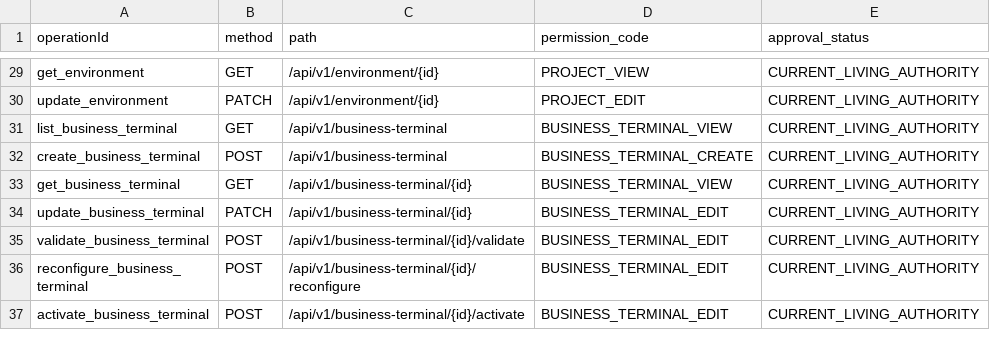
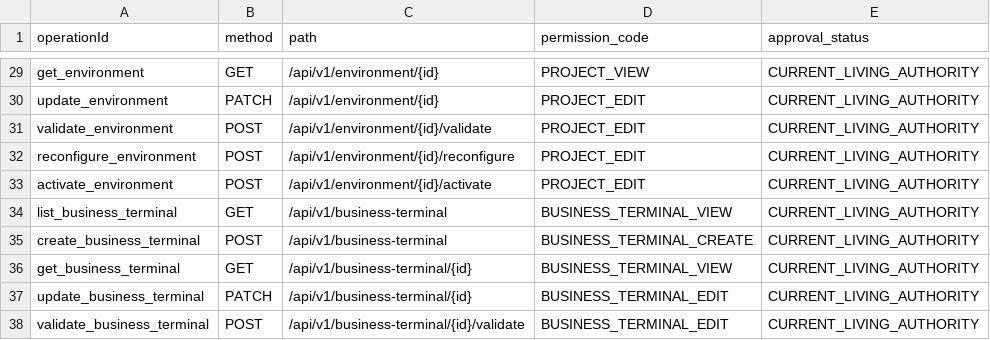
Before and after one commit to saltedfish-lg/ai-auto-test-platform, a CSV file: docs/authority/编码权威事实/OPENAPI/operation-permission-mapping.csv, drawn as a sheet; only a part is shown, gaps mark what is left out; the shorter side is filled out with more unchanged rows.

```diff
--- a/docs/authority/编码权威事实/OPENAPI/operation-permission-mapping.csv
+++ b/docs/authority/编码权威事实/OPENAPI/operation-permission-mapping.csv
@@ -30,2 +30,5 @@ get_environment,GET,/api/v1/environment/{id},PROJECT_VIEW,CURRENT_LIVING_AUTHORI
 update_environment,PATCH,/api/v1/environment/{id},PROJECT_EDIT,CURRENT_LIVING_AUTHORITY
+validate_environment,POST,/api/v1/environment/{id}/validate,PROJECT_EDIT,CURRENT_LIVING_AUTHORITY
+reconfigure_environment,POST,/api/v1/environment/{id}/reconfigure,PROJECT_EDIT,CURRENT_LIVING_AUTHORITY
+activate_environment,POST,/api/v1/environment/{id}/activate,PROJECT_EDIT,CURRENT_LIVING_AUTHORITY
 list_business_terminal,GET,/api/v1/business-terminal,BUSINESS_TERMINAL_VIEW,CURRENT_LIVING_AUTHORITY
```
Also changed, not shown: 13 other files.
